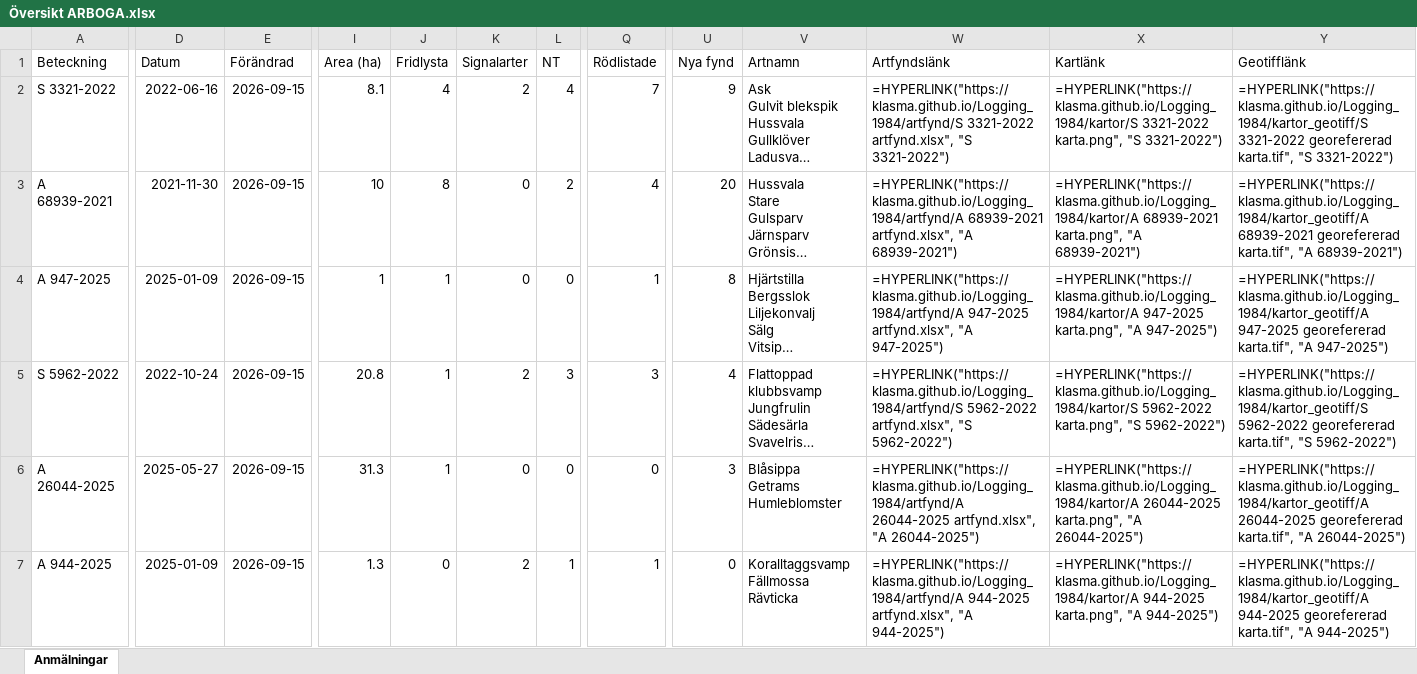
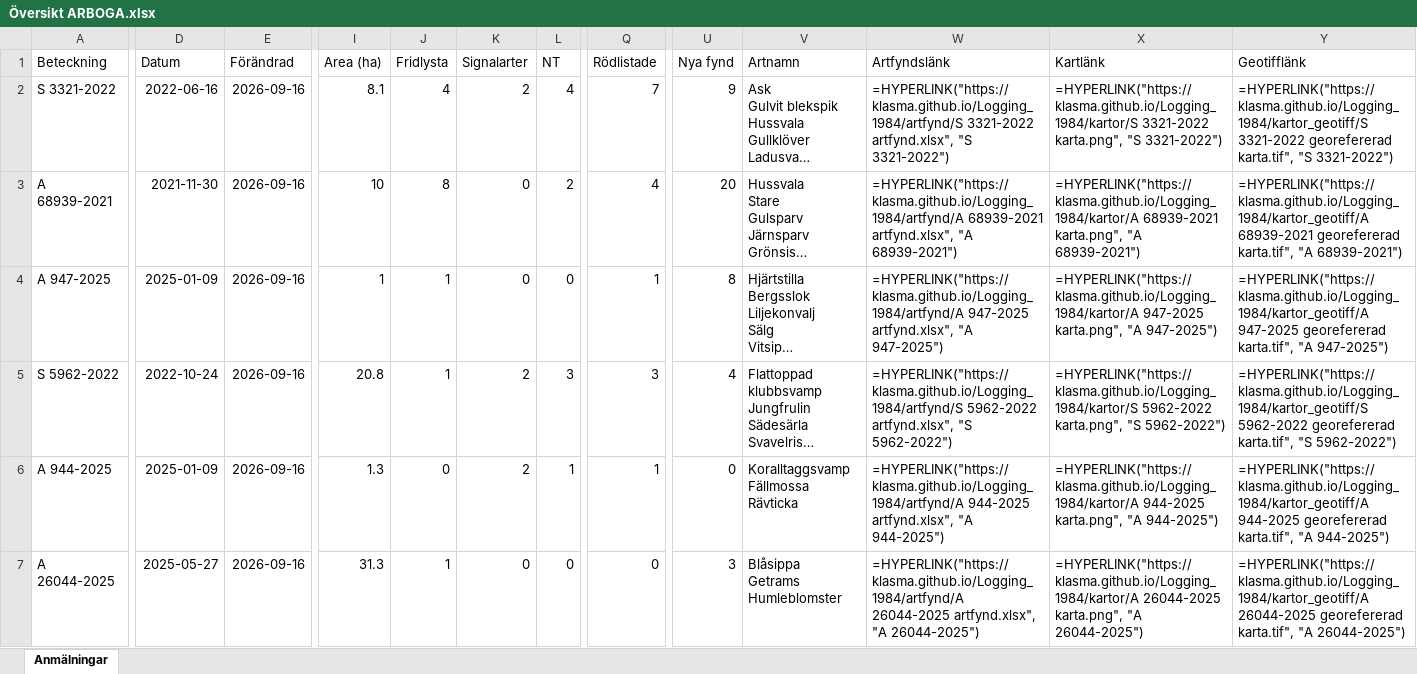
Before and after one commit to klasma/Logging_1984, an Excel workbook: Översikt ARBOGA.xlsx, sheet Anmälningar, drawn as a sheet; only a part is shown, gaps mark what is left out; long unchanged cells end in …; values as stored, in another font and other column widths than the file's, no borders; formulas without a stored value are shown as written; ↵ is a line break in a cell; the diff covers the shown part only; the diff names each change by its address in the sheet, - before the commit and + after, or states it on an @@ line.

```diff
--- a/Översikt ARBOGA.xlsx (sheet Anmälningar)
+++ b/Översikt ARBOGA.xlsx (sheet Anmälningar)
-E2:E7 (Förändrad): 2026-09-15
+E2:E7 (Förändrad): 2026-09-16
-A6 (Beteckning): A 26044-2025
+A6 (Beteckning): A 944-2025
-D6 (Datum): 2025-05-27
+D6 (Datum): 2025-01-09
-I6 (Area (ha)): 31.3
+I6 (Area (ha)): 1.3
-J6 (Fridlysta): 1
+J6 (Fridlysta): 0
-K6 (Signalarter): 0
+K6 (Signalarter): 2
-L6 (NT): 0
+L6 (NT): 1
-Q6 (Rödlistade): 0
+Q6 (Rödlistade): 1
-U6 (Nya fynd): 3
+U6 (Nya fynd): 0
-V6 (Artnamn): Blåsippa ↵ Getrams ↵ Humleblomster
+V6 (Artnamn): Koralltaggsvamp ↵ Fällmossa ↵ Rävticka
-W6 (Artfyndslänk): =HYPERLINK("https://klasma.github.io/Logging_1984/artfynd/A 26044-2025 artfynd.xlsx", "A 26044-2025")
+W6 (Artfyndslänk): =HYPERLINK("https://klasma.github.io/Logging_1984/artfynd/A 944-2025 artfynd.xlsx", "A 944-2025")
-X6 (Kartlänk): =HYPERLINK("https://klasma.github.io/Logging_1984/kartor/A 26044-2025 karta.png", "A 26044-2025")
+X6 (Kartlänk): =HYPERLINK("https://klasma.github.io/Logging_1984/kartor/A 944-2025 karta.png", "A 944-2025")
-Y6 (Geotifflänk): =HYPERLINK("https://klasma.github.io/Logging_1984/kartor_geotiff/A 26044-2025 georefererad karta.tif", "A 26044-2025")
+Y6 (Geotifflänk): =HYPERLINK("https://klasma.github.io/Logging_1984/kartor_geotiff/A 944-2025 georefererad karta.tif", "A 944-2025")
-A7 (Beteckning): A 944-2025
+A7 (Beteckning): A 26044-2025
-D7 (Datum): 2025-01-09
+D7 (Datum): 2025-05-27
-I7 (Area (ha)): 1.3
+I7 (Area (ha)): 31.3
-J7 (Fridlysta): 0
+J7 (Fridlysta): 1
-K7 (Signalarter): 2
+K7 (Signalarter): 0
-L7 (NT): 1
+L7 (NT): 0
-Q7 (Rödlistade): 1
+Q7 (Rödlistade): 0
-U7 (Nya fynd): 0
+U7 (Nya fynd): 3
-V7 (Artnamn): Koralltaggsvamp ↵ Fällmossa ↵ Rävticka
+V7 (Artnamn): Blåsippa ↵ Getrams ↵ Humleblomster
-W7 (Artfyndslänk): =HYPERLINK("https://klasma.github.io/Logging_1984/artfynd/A 944-2025 artfynd.xlsx", "A 944-2025")
+W7 (Artfyndslänk): =HYPERLINK("https://klasma.github.io/Logging_1984/artfynd/A 26044-2025 artfynd.xlsx", "A 26044-2025")
-X7 (Kartlänk): =HYPERLINK("https://klasma.github.io/Logging_1984/kartor/A 944-2025 karta.png", "A 944-2025")
+X7 (Kartlänk): =HYPERLINK("https://klasma.github.io/Logging_1984/kartor/A 26044-2025 karta.png", "A 26044-2025")
-Y7 (Geotifflänk): =HYPERLINK("https://klasma.github.io/Logging_1984/kartor_geotiff/A 944-2025 georefererad karta.tif", "A 944-2025")
+Y7 (Geotifflänk): =HYPERLINK("https://klasma.github.io/Logging_1984/kartor_geotiff/A 26044-2025 georefererad karta.tif", "A 26044-2025")
```
Also changed, not shown: 721 edited cells elsewhere in this sheet, artfynd/A 26044-2025 artfynd.xlsx, artfynd/A 46674-2023 artfynd.xlsx, 57 other files.
